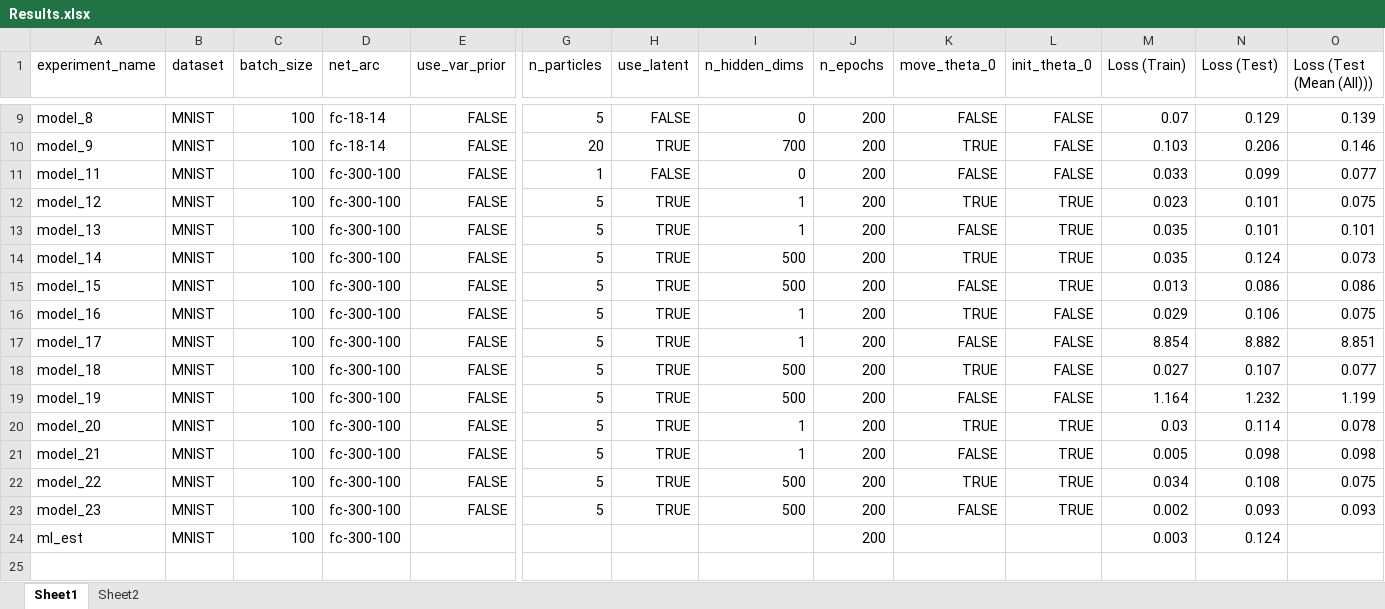
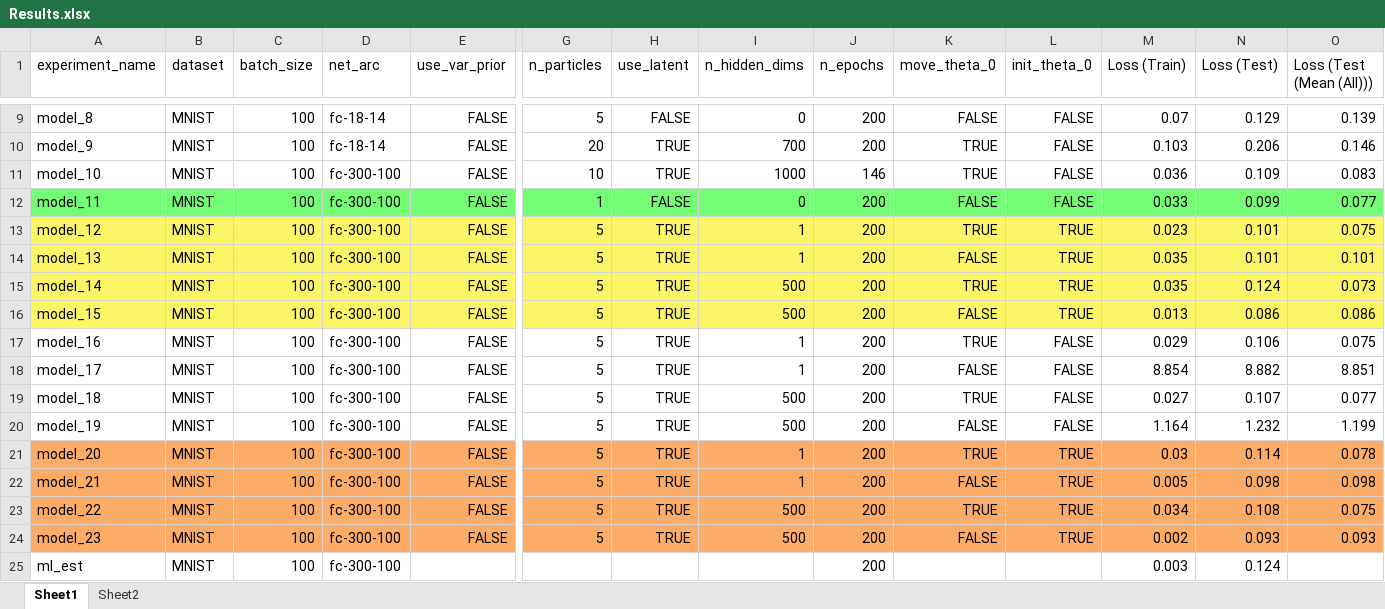
Before and after one commit to nakhodnov17/Samsung-Task, an Excel workbook: Stein Gradients/Experiments/Results.xlsx, sheet Sheet1, drawn as a sheet; only a part is shown, gaps mark what is left out; values as stored, in another font and other column widths than the file's, no borders; addresses are those after the commit; rows hold the shown columns only; the diff covers the shown part only; the diff names each change by its address in the sheet, - before the commit and + after, or states it on an @@ line.

```diff
--- a/Stein Gradients/Experiments/Results.xlsx (sheet Sheet1)
+++ b/Stein Gradients/Experiments/Results.xlsx (sheet Sheet1)
+row 11: model_10 | MNIST | 100 | fc-300-100 | FALSE | 10 | TRUE | 1000 | 146 | TRUE | FALSE | 0.036 | 0.109 | 0.083
-A12:O12 fill: none
+A12:O12 fill: #74FC74
-A13:O16 fill: none
+A13:O16 fill: #FCF567
-A21:O24 fill: none
+A21:O24 fill: #FCAC67
```
Also changed, not shown: cell formats elsewhere in this sheet, sheet Sheet2, 14 other files.
